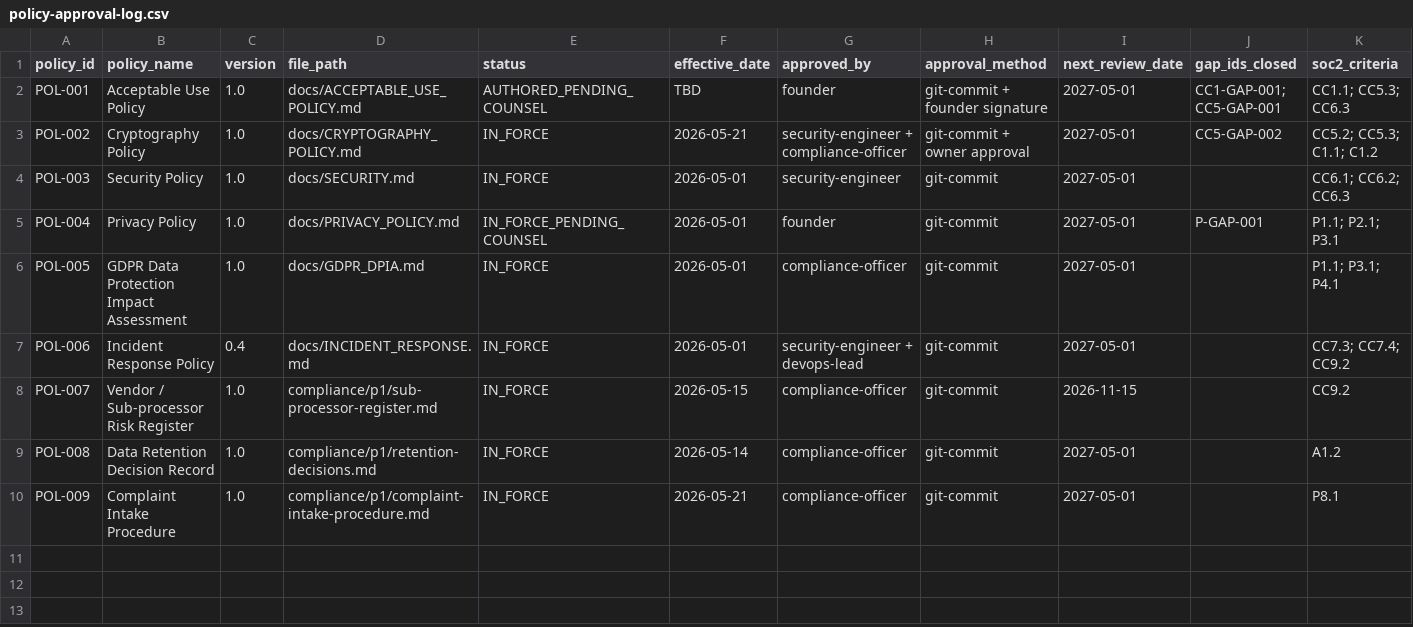
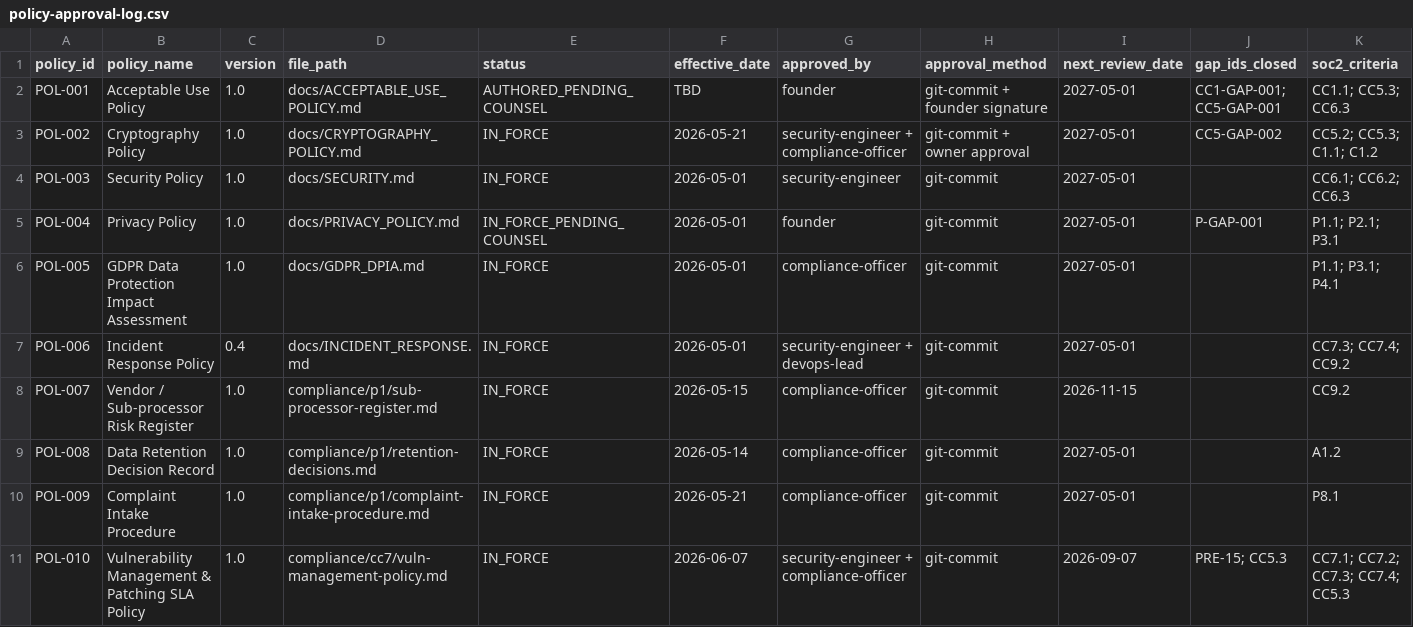
Before and after one commit to Rbit27/form, a CSV file: compliance/policy-approval-log.csv, drawn as a sheet; only a part is shown; rows hold the shown columns only; the diff names each change by its address in the sheet, - before the commit and + after, or states it on an @@ line.

```diff
--- a/compliance/policy-approval-log.csv
+++ b/compliance/policy-approval-log.csv
+row 11: POL-010 | Vulnerability Management & Patching SLA Policy | 1.0 | compliance/cc7/vuln-management-policy.md | IN_FORCE | 2026-06-07 | security-engineer + compliance-officer | git-commit | 2026-09-07 | PRE-15; CC5.3 | CC7.1; CC7.2; CC7.3; CC7.4; CC5.3
```
Also changed, not shown: 6 other files.
